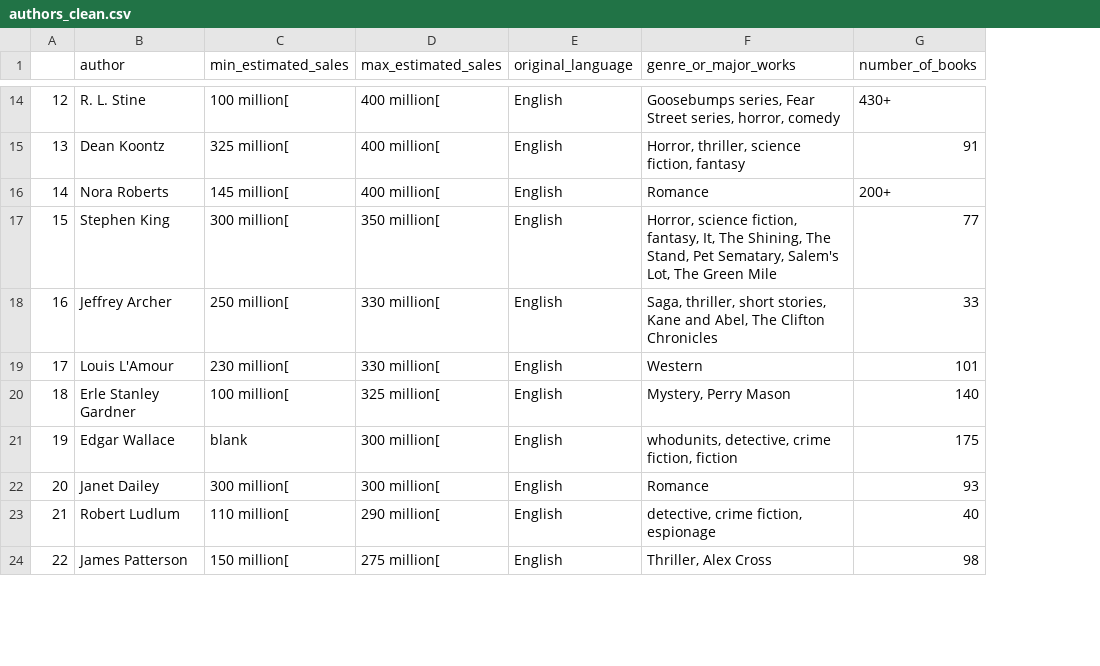
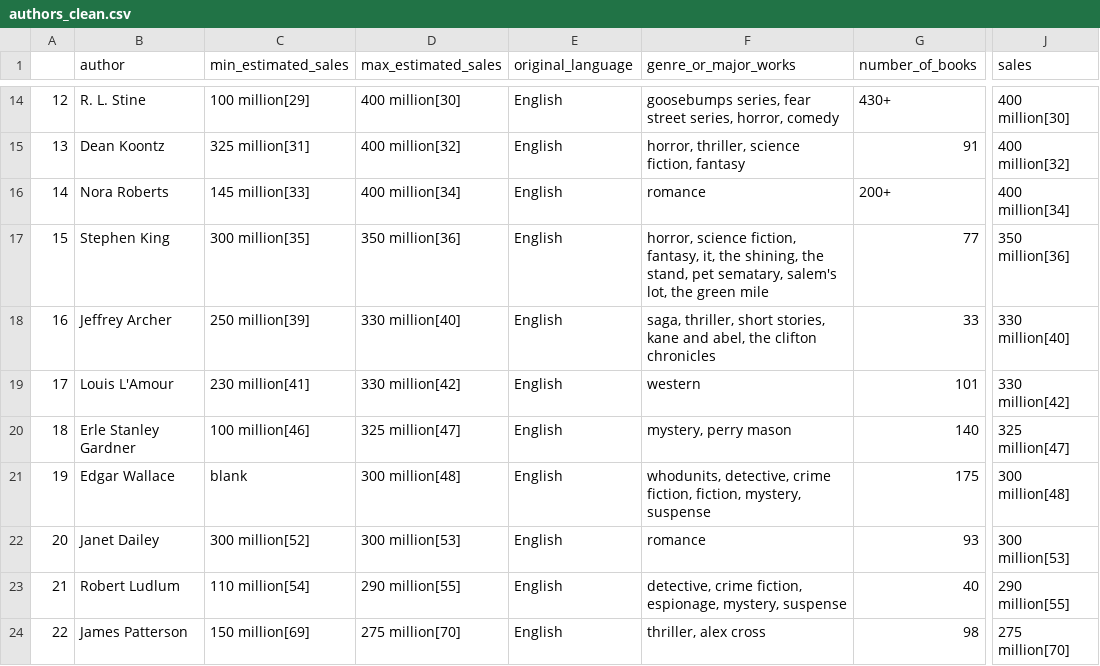
Before and after one commit to BatesJ72/authors, a CSV file: authors_clean.csv, drawn as a sheet; only a part is shown, gaps mark what is left out; the diff covers the shown part only; the diff names each change by its address in the sheet, - before the commit and + after, or states it on an @@ line.

```diff
--- a/authors_clean.csv
+++ b/authors_clean.csv
+column J (sales), rows 14-24: 400 million[30] | 400 million[32] | 400 million[34] | 350 million[36] | 330 million[40] | 330 million[42] | 325 million[47] | 300 million[48] | 300 million[53] | 290 million[55] | 275 million[70]
-C14 (min_estimated_sales): 100 million[
+C14 (min_estimated_sales): 100 million[29]
-D14 (max_estimated_sales): 400 million[
+D14 (max_estimated_sales): 400 million[30]
-F14 (genre_or_major_works): Goosebumps series, Fear Street series, horror,…
+F14 (genre_or_major_works): goosebumps series, fear street series, horror,…
-C15 (min_estimated_sales): 325 million[
+C15 (min_estimated_sales): 325 million[31]
-D15 (max_estimated_sales): 400 million[
+D15 (max_estimated_sales): 400 million[32]
-F15 (genre_or_major_works): Horror, thriller, science fiction, fantasy
+F15 (genre_or_major_works): horror, thriller, science fiction, fantasy
-C16 (min_estimated_sales): 145 million[
+C16 (min_estimated_sales): 145 million[33]
-D16 (max_estimated_sales): 400 million[
+D16 (max_estimated_sales): 400 million[34]
-F16 (genre_or_major_works): Romance
+F16 (genre_or_major_works): romance
-C17 (min_estimated_sales): 300 million[
+C17 (min_estimated_sales): 300 million[35]
-D17 (max_estimated_sales): 350 million[
+D17 (max_estimated_sales): 350 million[36]
-F17 (genre_or_major_works): Horror, science fiction, fantasy, It, The Shining, The Stand, Pet Sematary, Salem's Lot, The Green Mile
+F17 (genre_or_major_works): horror, science fiction, fantasy, it, the shining, the stand, pet sematary, salem's lot, the green mile
-C18 (min_estimated_sales): 250 million[
+C18 (min_estimated_sales): 250 million[39]
-D18 (max_estimated_sales): 330 million[
+D18 (max_estimated_sales): 330 million[40]
-F18 (genre_or_major_works): Saga, thriller, short stories, Kane and Abel, The Clifton Chronicles
+F18 (genre_or_major_works): saga, thriller, short stories, kane and abel, the clifton chronicles
-C19 (min_estimated_sales): 230 million[
+C19 (min_estimated_sales): 230 million[41]
-D19 (max_estimated_sales): 330 million[
+D19 (max_estimated_sales): 330 million[42]
-F19 (genre_or_major_works): Western
+F19 (genre_or_major_works): western
-C20 (min_estimated_sales): 100 million[
+C20 (min_estimated_sales): 100 million[46]
-D20 (max_estimated_sales): 325 million[
+D20 (max_estimated_sales): 325 million[47]
-F20 (genre_or_major_works): Mystery, Perry Mason
+F20 (genre_or_major_works): mystery, perry mason
-D21 (max_estimated_sales): 300 million[
+D21 (max_estimated_sales): 300 million[48]
-F21 (genre_or_major_works): …crime fiction, fiction
+F21 (genre_or_major_works): …crime fiction, fiction, mystery, suspense
-C22 (min_estimated_sales): 300 million[
+C22 (min_estimated_sales): 300 million[52]
-D22 (max_estimated_sales): 300 million[
+D22 (max_estimated_sales): 300 million[53]
-F22 (genre_or_major_works): Romance
+F22 (genre_or_major_works): romance
-C23 (min_estimated_sales): 110 million[
+C23 (min_estimated_sales): 110 million[54]
-D23 (max_estimated_sales): 290 million[
+D23 (max_estimated_sales): 290 million[55]
-F23 (genre_or_major_works): detective, crime fiction, espionage
+F23 (genre_or_major_works): detective, crime fiction, espionage, mystery, suspense
-C24 (min_estimated_sales): 150 million[
+C24 (min_estimated_sales): 150 million[69]
-D24 (max_estimated_sales): 275 million[
+D24 (max_estimated_sales): 275 million[70]
-F24 (genre_or_major_works): Thriller, Alex Cross
+F24 (genre_or_major_works): thriller, alex cross
```
Also changed, not shown: 146 edited cells elsewhere in this file, 1 other file.
